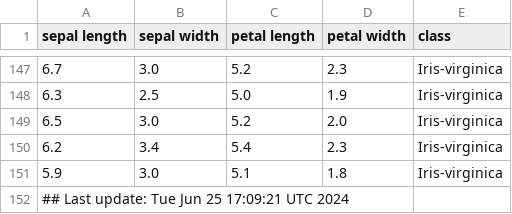
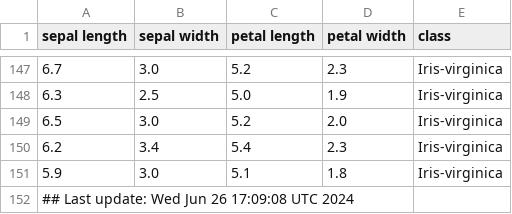
Before and after one commit to btmonier/misc_r_scripts, a CSV file: data/iris_dataset.csv, drawn as a sheet; only a part is shown, gaps mark what is left out.

Commit message:
GitHub Actions test

```diff
--- a/data/iris_dataset.csv
+++ b/data/iris_dataset.csv
@@ -151,2 +151,2 @@ sepal length,sepal width,petal length,petal width,class
 5.9,3.0,5.1,1.8,Iris-virginica
-## Last update: Tue Jun 25 17:09:21 UTC 2024
+## Last update: Wed Jun 26 17:09:08 UTC 2024
```
